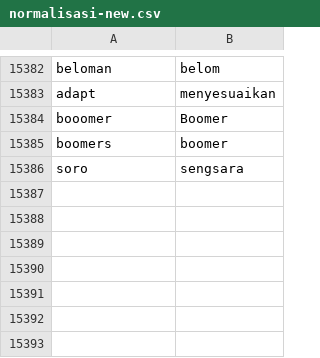
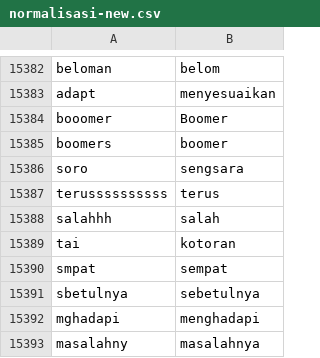
Before and after one commit to FirmanFrezyPradana/SiGenZ-Sentimen, a CSV file: static/kamus/normalisasi-new.csv, drawn as a sheet; only a part is shown, gaps mark what is left out.

Commit message:
update kata normalisasi teks

```diff
--- a/static/kamus/normalisasi-new.csv
+++ b/static/kamus/normalisasi-new.csv
@@ -15386 +15386,8 @@ boomers,boomer
 soro,sengsara
+terussssssssss,terus
+salahhh,salah
+tai,kotoran
+smpat,sempat
+sbetulnya,sebetulnya
+mghadapi,menghadapi
+masalahny,masalahnya
```
